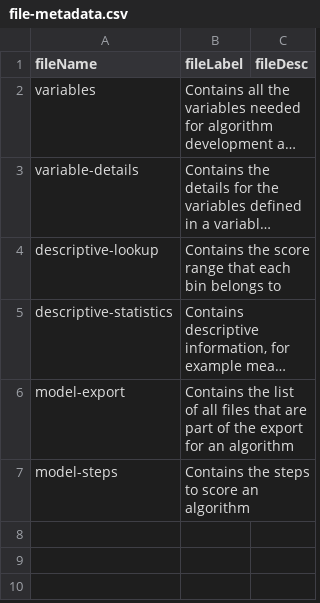
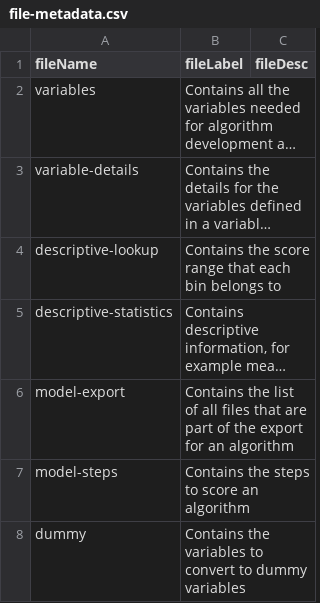
Before and after one commit to Big-Life-Lab/model-parameters, a CSV file: metadata/file-metadata.csv, drawn as a sheet; long unchanged cells end in ….

```diff
--- a/metadata/file-metadata.csv
+++ b/metadata/file-metadata.csv
@@ -7 +7,2 @@ model-export,Contains the list of all files that are part of the export for an a
 model-steps,Contains the steps to score an algorithm,
+dummy,Contains the variables to convert to dummy variables,
```
Also changed, not shown: metadata/column-metadata.csv.
